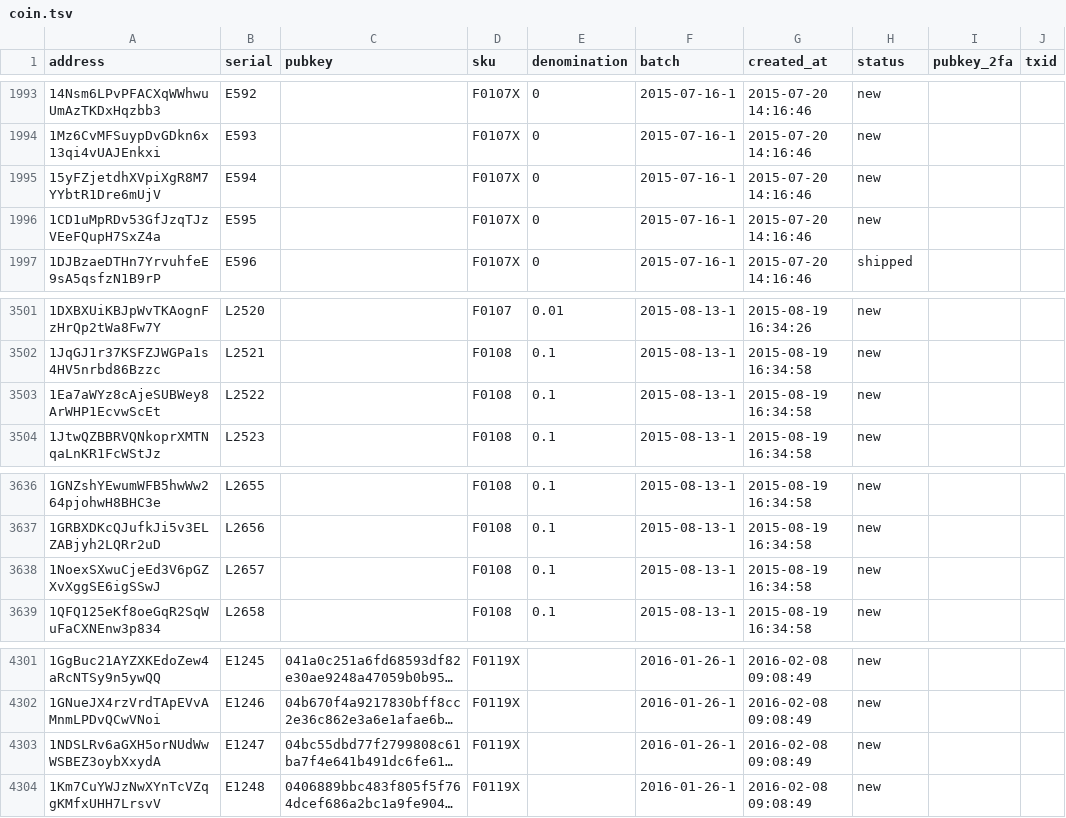
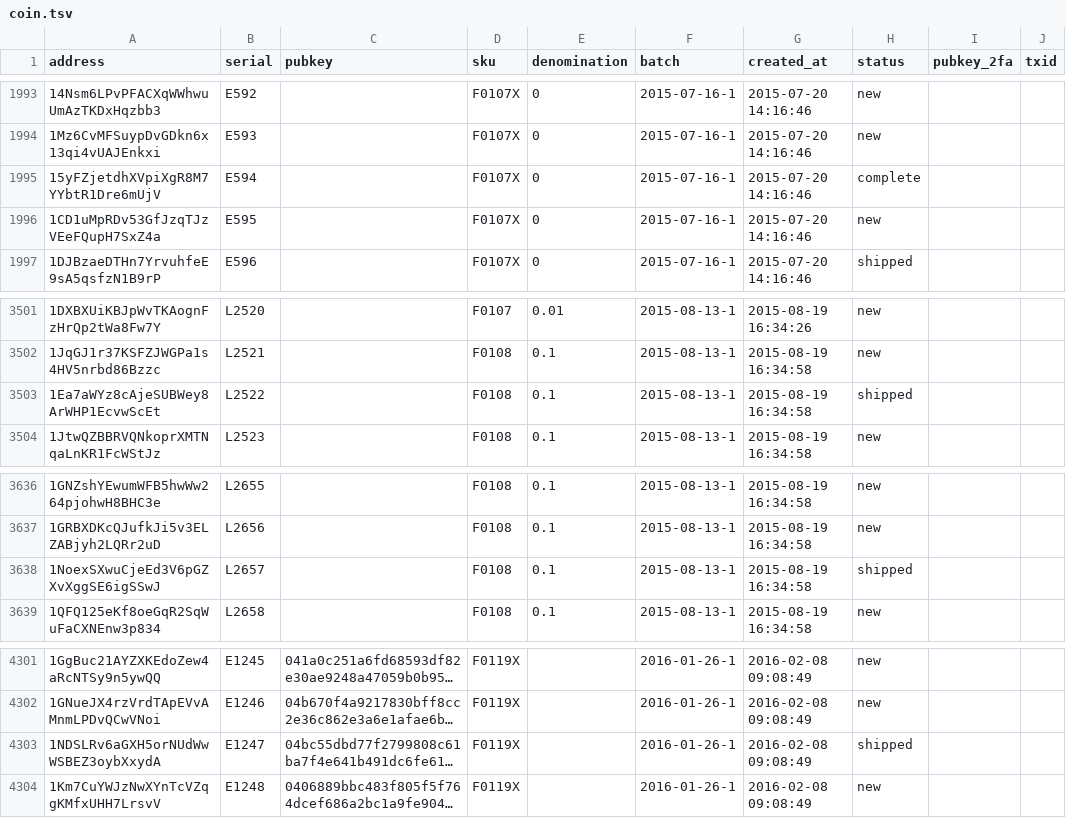
Before and after one commit to prasos/denarium-database, a TSV file: coin.tsv, drawn as a sheet; only a part is shown, gaps mark what is left out; long unchanged cells end in …; the diff covers the shown part only; the diff names each change by its address in the sheet, - before the commit and + after, or states it on an @@ line.

Commit message:
Daily coin status update

```diff
--- a/coin.tsv
+++ b/coin.tsv
-H1995 (status): new
+H1995 (status): complete
-H3503 (status): new
+H3503 (status): shipped
-H3638 (status): new
+H3638 (status): shipped
-H4303 (status): new
+H4303 (status): shipped
```
Also changed, not shown: 26 edited cells elsewhere in this file, 1 other file.
